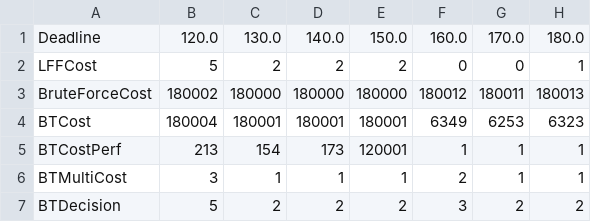
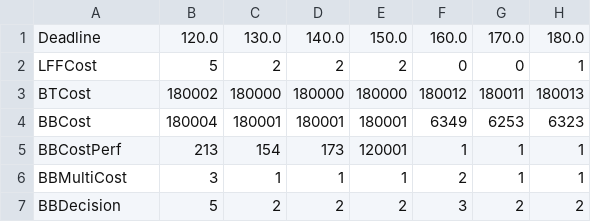
Before and after one commit to Cloudslab/CloudSimEx, a CSV file: cloudsimex-mapreduce/output/plots/Algorithm_AlgoTime_Deadline.csv, drawn as a sheet; only a part is shown; the diff names each change by its address in the sheet, - before the commit and + after, or states it on an @@ line.

```diff
--- a/cloudsimex-mapreduce/output/plots/Algorithm_AlgoTime_Deadline.csv
+++ b/cloudsimex-mapreduce/output/plots/Algorithm_AlgoTime_Deadline.csv
-A3: BruteForceCost
+A3: BTCost
-A4: BTCost
+A4: BBCost
-A5: BTCostPerf
+A5: BBCostPerf
-A6: BTMultiCost
+A6: BBMultiCost
-A7: BTDecision
+A7: BBDecision
```
Also changed, not shown: cloudsimex-mapreduce/output/plots/Algorithm_Cost_Deadline.csv, cloudsimex-mapreduce/output/plots/test1.csv, 28 other files.
